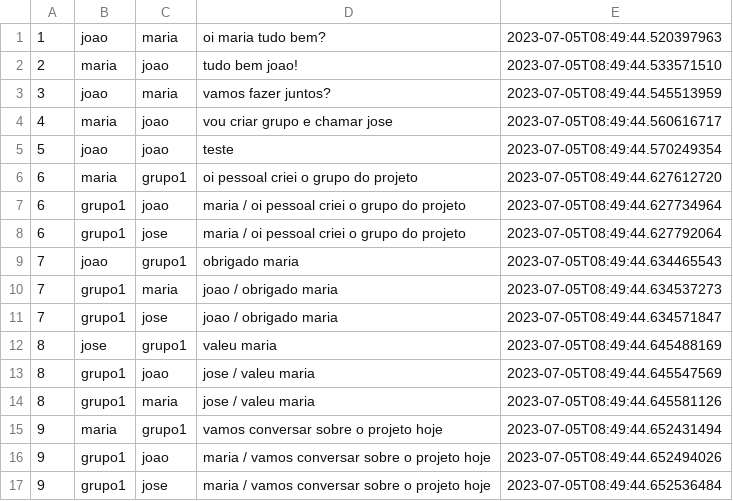
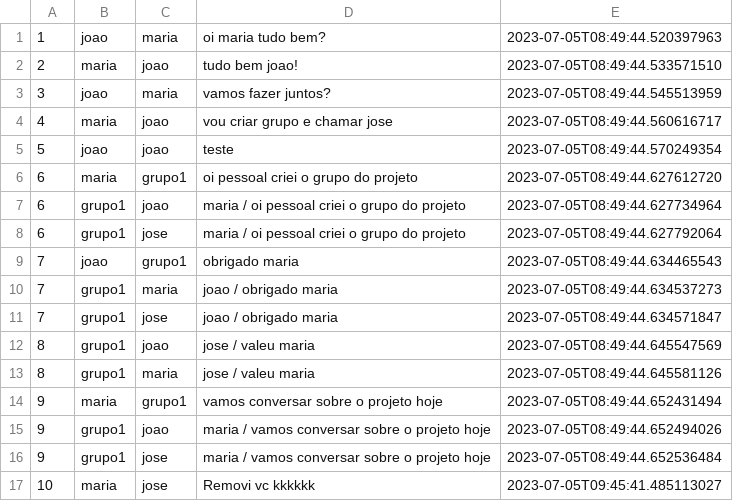
Before and after one commit to LuKilmer/system-4talk, a CSV file: data/mensagens.csv, drawn as a sheet.

```diff
--- a/data/mensagens.csv
+++ b/data/mensagens.csv
@@ -11,3 +11,2 @@
 7;grupo1;jose;joao / obrigado maria;2023-07-05T08:49:44.634571847
-8;jose;grupo1;valeu maria;2023-07-05T08:49:44.645488169
 8;grupo1;joao;jose / valeu maria;2023-07-05T08:49:44.645547569
@@ -17 +16,2 @@
 9;grupo1;jose;maria / vamos conversar sobre o projeto hoje;2023-07-05T08:49:44.652536484
+10;maria;jose;Removi vc kkkkkk;2023-07-05T09:45:41.485113027
```
Also changed, not shown: 12 other files.
